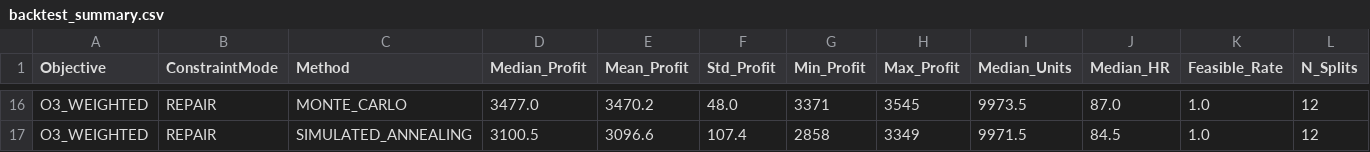
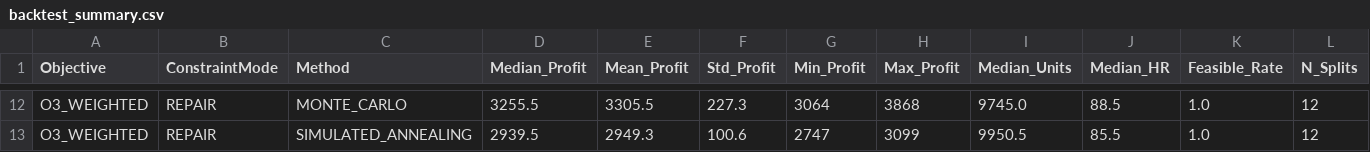
Before and after one commit to joaofarys200/Tiapose2026, a CSV file: csv/optimization/backtest_summary.csv, drawn as a sheet; only a part is shown, gaps mark what is left out; addresses are those after the commit; the diff covers the shown part only; the diff names each change by its address in the sheet, - before the commit and + after, or states it on an @@ line.

```diff
--- a/csv/optimization/backtest_summary.csv
+++ b/csv/optimization/backtest_summary.csv
-D12 (Median_Profit): 3477.0
+D12 (Median_Profit): 3255.5
-E12 (Mean_Profit): 3470.2
+E12 (Mean_Profit): 3305.5
-F12 (Std_Profit): 48.0
+F12 (Std_Profit): 227.3
-G12 (Min_Profit): 3371
+G12 (Min_Profit): 3064
-H12 (Max_Profit): 3545
+H12 (Max_Profit): 3868
-I12 (Median_Units): 9973.5
+I12 (Median_Units): 9745.0
-J12 (Median_HR): 87.0
+J12 (Median_HR): 88.5
-D13 (Median_Profit): 3100.5
+D13 (Median_Profit): 2939.5
-E13 (Mean_Profit): 3096.6
+E13 (Mean_Profit): 2949.3
-F13 (Std_Profit): 107.4
+F13 (Std_Profit): 100.6
-G13 (Min_Profit): 2858
+G13 (Min_Profit): 2747
-H13 (Max_Profit): 3349
+H13 (Max_Profit): 3099
-I13 (Median_Units): 9971.5
+I13 (Median_Units): 9950.5
-J13 (Median_HR): 84.5
+J13 (Median_HR): 85.5
```
Also changed, not shown: 2 added rows, 6 removed rows and 55 edited cells elsewhere in this file, csv/optimization/metaheuristica_best_plans.csv, csv/optimization/metaheuristica_runs.csv, 11 other files.
